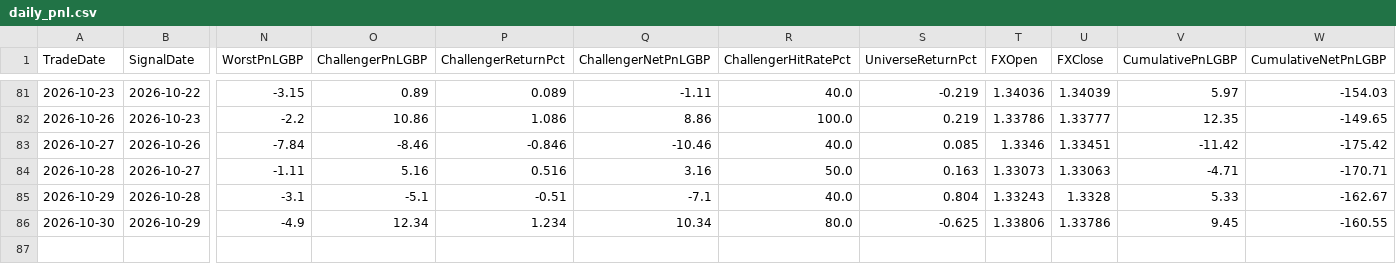
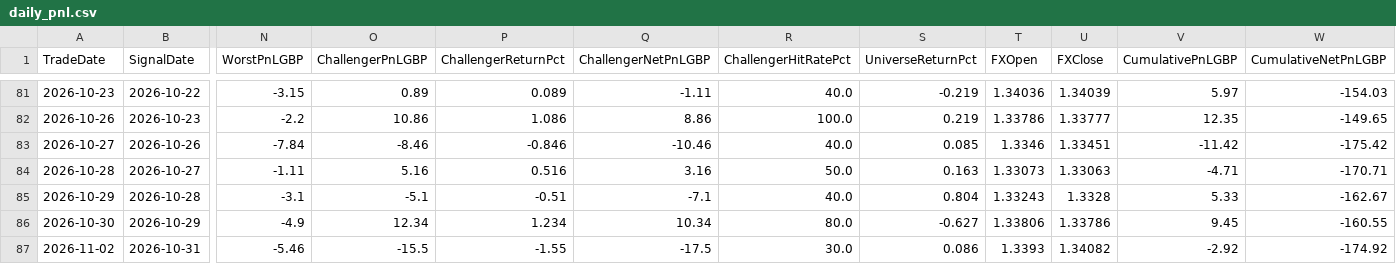
Before and after one commit to MrinalBhargava/sp500-dashboard, a CSV file: daily_pnl.csv, drawn as a sheet; only a part is shown, gaps mark what is left out; rows hold the shown columns only; the diff names each change by its address in the sheet, - before the commit and + after, or states it on an @@ line.

```diff
--- a/daily_pnl.csv
+++ b/daily_pnl.csv
-S86 (UniverseReturnPct): -0.625
+S86 (UniverseReturnPct): -0.627
+row 87: 2026-11-02 | 2026-10-31 | -5.46 | -15.5 | -1.55 | -17.5 | 30.0 | 0.086 | 1.3393 | 1.34082 | -2.92 | -174.92
```
Also changed, not shown: positions_pnl.csv.
